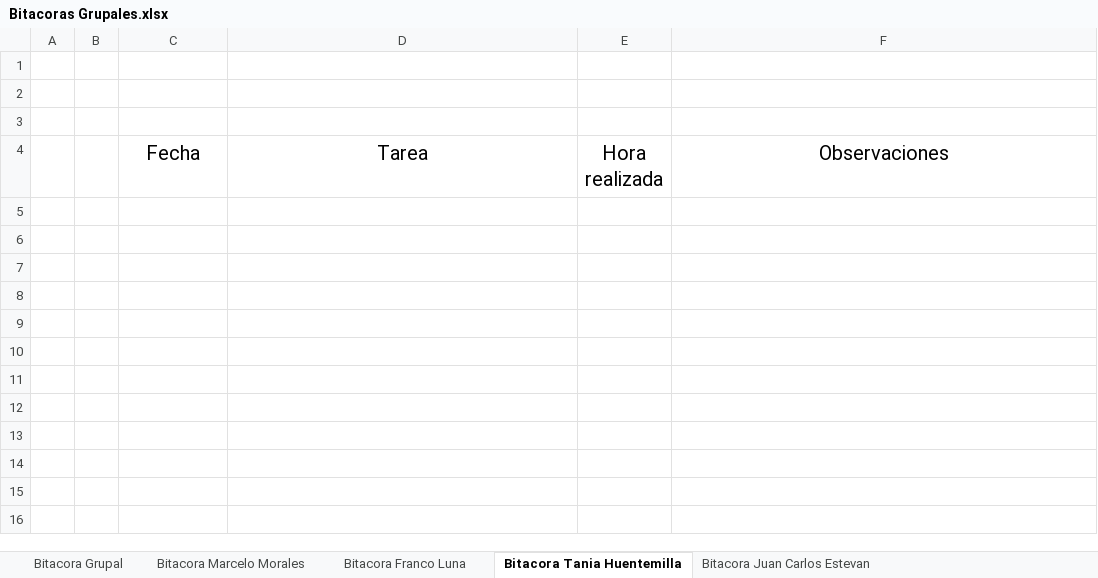
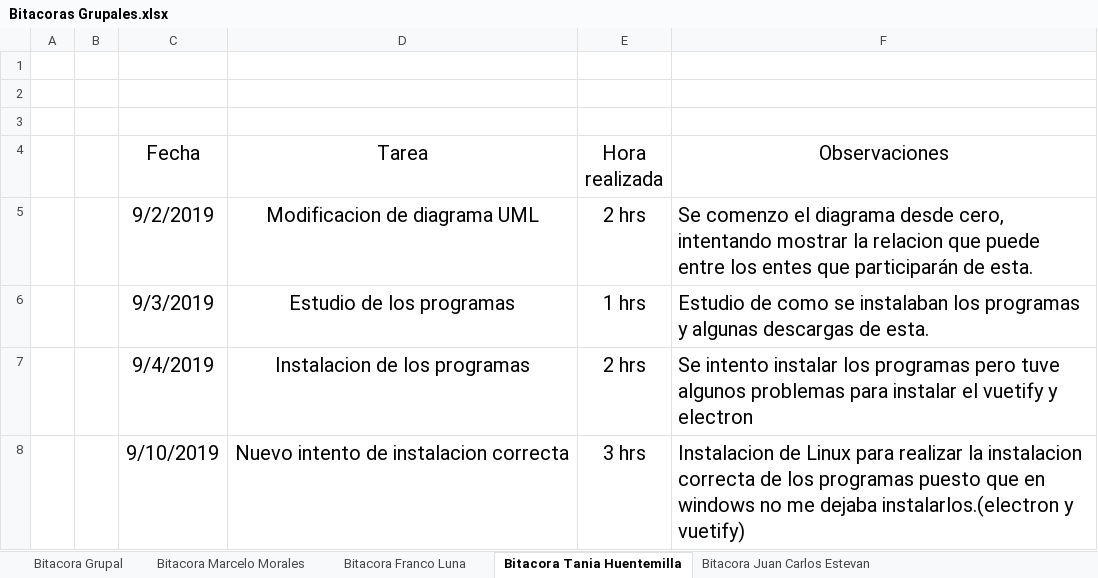
Before and after one commit to xJohnCleaver/SociedadLMYT, an Excel workbook: Bitacoras Grupales.xlsx, sheet Bitacora Tania Huentemilla, drawn as a sheet; values as stored, in another font and other column widths than the file's, no borders; the diff names each change by its address in the sheet, - before the commit and + after, or states it on an @@ line.

Commit message:
Tareas realizadas
Descripción de la tareas realizadas por Tania Huentemilla hasta la semana del 09-12 de Septiembre

```diff
--- a/Bitacoras Grupales.xlsx (sheet Bitacora Tania Huentemilla)
+++ b/Bitacoras Grupales.xlsx (sheet Bitacora Tania Huentemilla)
+row 5:  |  | 9/2/2019 | Modificacion de diagrama UML | 2 hrs | Se comenzo el diagrama desde cero, intentando mostrar la relacion que puede entre los entes que participarán de esta.
+row 6:  |  | 9/3/2019 | Estudio de los programas | 1 hrs | Estudio de como se instalaban los programas y algunas descargas de esta.
+row 7:  |  | 9/4/2019 | Instalacion de los programas | 2 hrs | Se intento instalar los programas pero tuve algunos problemas para instalar el vuetify y electron
+row 8:  |  | 9/10/2019 | Nuevo intento de instalacion correcta | 3 hrs | Instalacion de Linux para realizar la instalacion correcta de los programas puesto que en windows no me dejaba instalarlos.(electron y vuetify)
```
